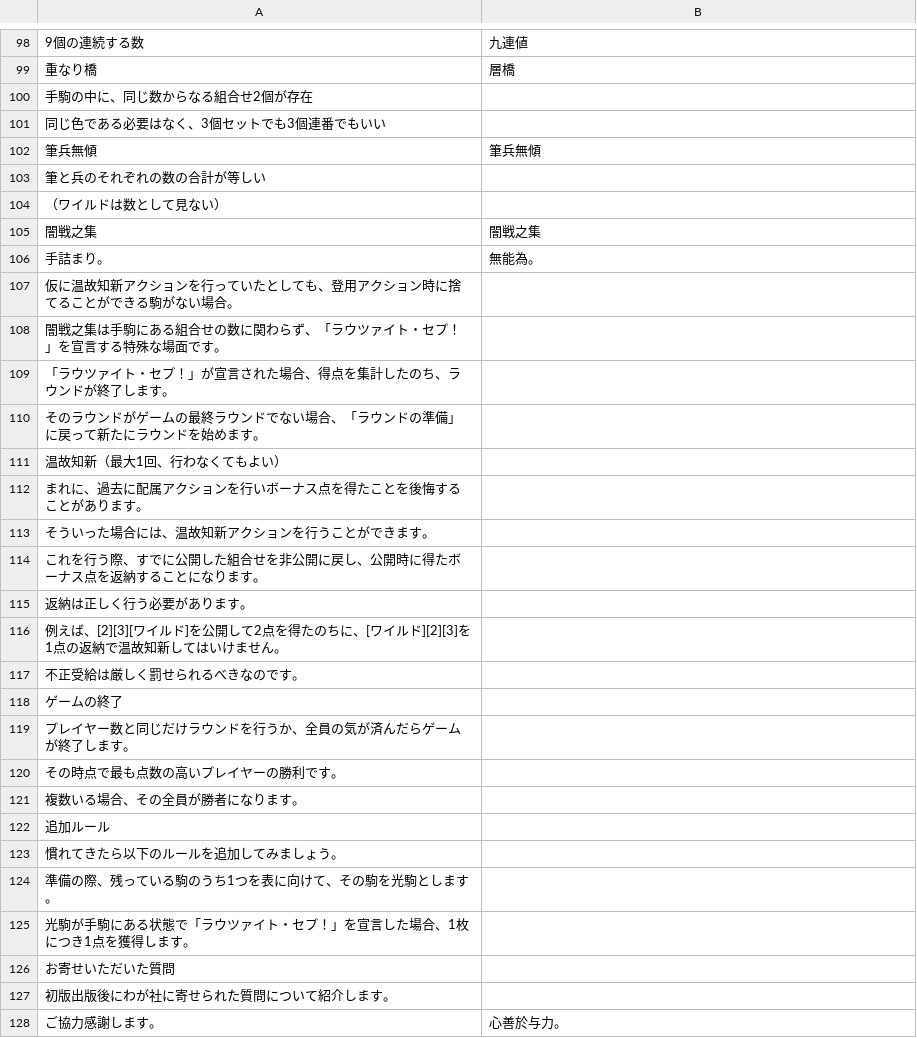
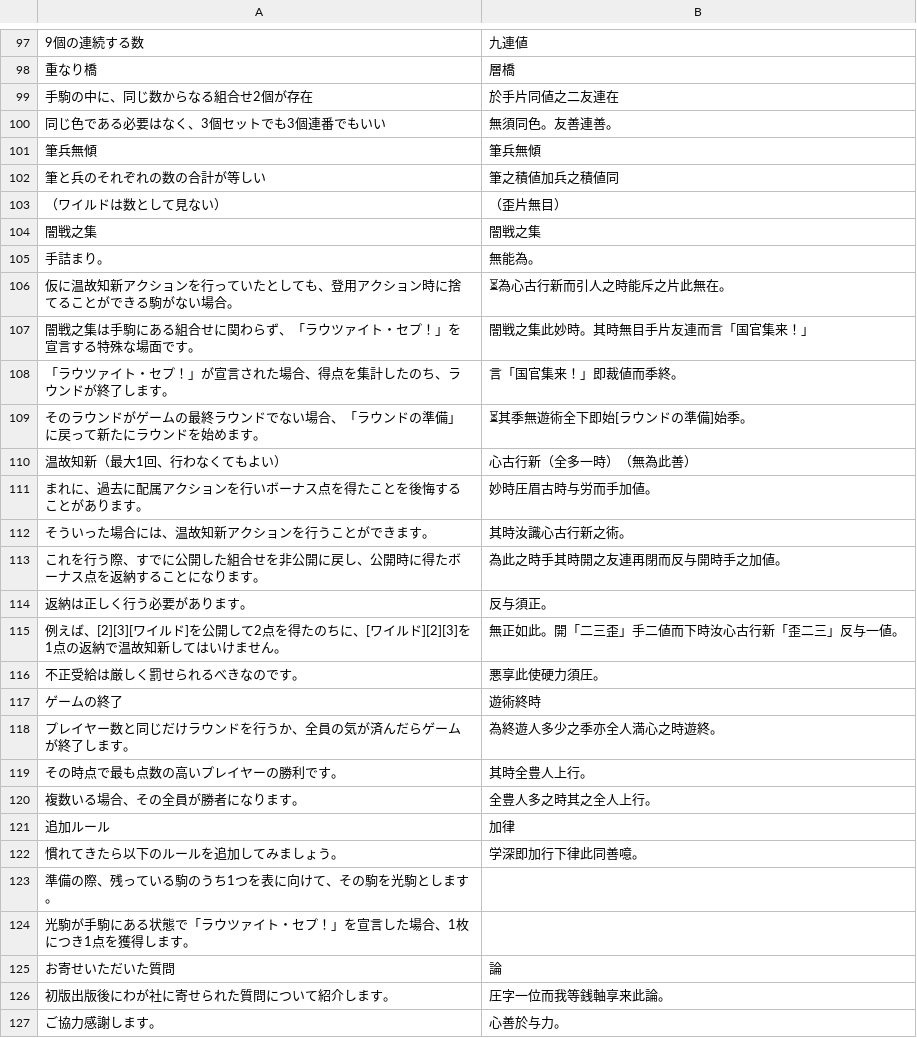
Before and after one commit to yasusho/lanerme_traditional_games, a TSV file: lauzait_cep/燐文.tsv, drawn as a sheet; only a part is shown, gaps mark what is left out; the diff covers the shown part only.

```diff
--- a/lauzait_cep/燐文.tsv
+++ b/lauzait_cep/燐文.tsv
@@ -99,30 +98,30 @@
 重なり橋	層橋
-手駒の中に、同じ数からなる組合せ2個が存在	
-同じ色である必要はなく、3個セットでも3個連番でもいい	
+手駒の中に、同じ数からなる組合せ2個が存在	於手片同値之二友連在
+同じ色である必要はなく、3個セットでも3個連番でもいい	無須同色。友善連善。
 筆兵無傾	筆兵無傾
-筆と兵のそれぞれの数の合計が等しい	
-（ワイルドは数として見ない）	
+筆と兵のそれぞれの数の合計が等しい	筆之積値加兵之積値同
+（ワイルドは数として見ない）	（歪片無目）
 闇戦之集	闇戦之集
 手詰まり。	無能為。
-仮に温故知新アクションを行っていたとしても、登用アクション時に捨てることができる駒がない場合。	
-闇戦之集は手駒にある組合せの数に関わらず、「ラウツァイト・セプ！」を宣言する特殊な場面です。	
-「ラウツァイト・セプ！」が宣言された場合、得点を集計したのち、ラウンドが終了します。	
-そのラウンドがゲームの最終ラウンドでない場合、「ラウンドの準備」に戻って新たにラウンドを始めます。	
-温故知新（最大1回、行わなくてもよい）	
-まれに、過去に配属アクションを行いボーナス点を得たことを後悔することがあります。	
-そういった場合には、温故知新アクションを行うことができます。	
-これを行う際、すでに公開した組合せを非公開に戻し、公開時に得たボーナス点を返納することになります。	
-返納は正しく行う必要があります。	
-例えば、[2][3][ワイルド]を公開して2点を得たのちに、[ワイルド][2][3]を1点の返納で温故知新してはいけません。	
-不正受給は厳しく罰せられるべきなのです。	
-ゲームの終了	
-プレイヤー数と同じだけラウンドを行うか、全員の気が済んだらゲームが終了します。	
-その時点で最も点数の高いプレイヤーの勝利です。	
-複数いる場合、その全員が勝者になります。	
-追加ルール	
-慣れてきたら以下のルールを追加してみましょう。	
+仮に温故知新アクションを行っていたとしても、登用アクション時に捨てることができる駒がない場合。	⏳為心古行新而引人之時能斥之片此無在。
+闇戦之集は手駒にある組合せに関わらず、「ラウツァイト・セプ！」を宣言する特殊な場面です。	闇戦之集此妙時。其時無目手片友連而言「国官集来！」
+「ラウツァイト・セプ！」が宣言された場合、得点を集計したのち、ラウンドが終了します。	言「国官集来！」即裁値而季終。
+そのラウンドがゲームの最終ラウンドでない場合、「ラウンドの準備」に戻って新たにラウンドを始めます。	⏳其季無遊術全下即始[ラウンドの準備]始季。
+温故知新（最大1回、行わなくてもよい）	心古行新（全多一時）（無為此善）
+まれに、過去に配属アクションを行いボーナス点を得たことを後悔することがあります。	妙時圧眉古時与労而手加値。
+そういった場合には、温故知新アクションを行うことができます。	其時汝識心古行新之術。
+これを行う際、すでに公開した組合せを非公開に戻し、公開時に得たボーナス点を返納することになります。	為此之時手其時開之友連再閉而反与開時手之加値。
+返納は正しく行う必要があります。	反与須正。
+例えば、[2][3][ワイルド]を公開して2点を得たのちに、[ワイルド][2][3]を1点の返納で温故知新してはいけません。	無正如此。開「二三歪」手二値而下時汝心古行新「歪二三」反与一値。
+不正受給は厳しく罰せられるべきなのです。	悪享此使硬力須圧。
+ゲームの終了	遊術終時
+プレイヤー数と同じだけラウンドを行うか、全員の気が済んだらゲームが終了します。	為終遊人多少之季亦全人満心之時遊終。
+その時点で最も点数の高いプレイヤーの勝利です。	其時全豊人上行。
+複数いる場合、その全員が勝者になります。	全豊人多之時其之全人上行。
+追加ルール	加律
+慣れてきたら以下のルールを追加してみましょう。	学深即加行下律此同善噫。
 準備の際、残っている駒のうち1つを表に向けて、その駒を光駒とします。	
 光駒が手駒にある状態で「ラウツァイト・セプ！」を宣言した場合、1枚につき1点を獲得します。	
-お寄せいただいた質問	
-初版出版後にわが社に寄せられた質問について紹介します。	
+お寄せいただいた質問	論
+初版出版後にわが社に寄せられた質問について紹介します。	圧字一位而我等銭軸享来此論。
 ご協力感謝します。	心善於与力。
```
Also changed, not shown: 10 added rows, 11 removed rows and 44 edited cells elsewhere in this file, 1 other file.
